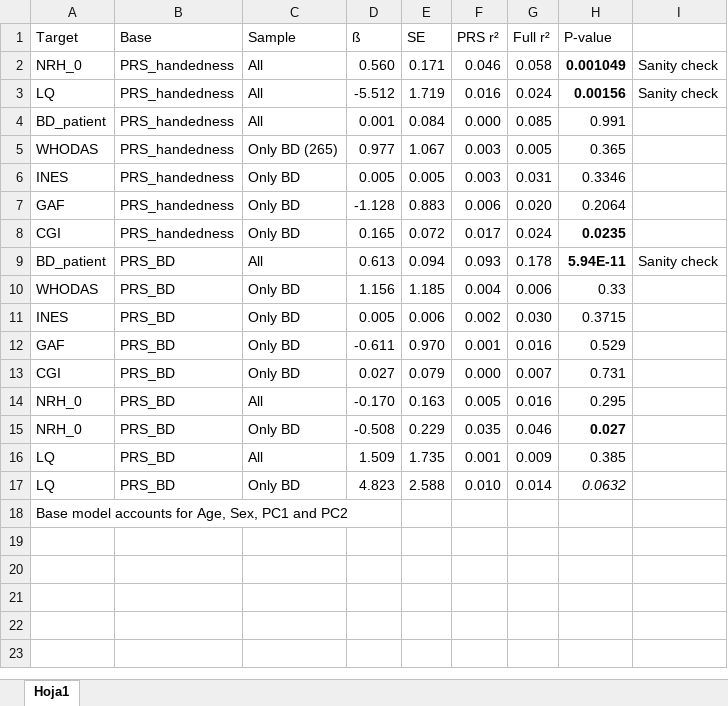
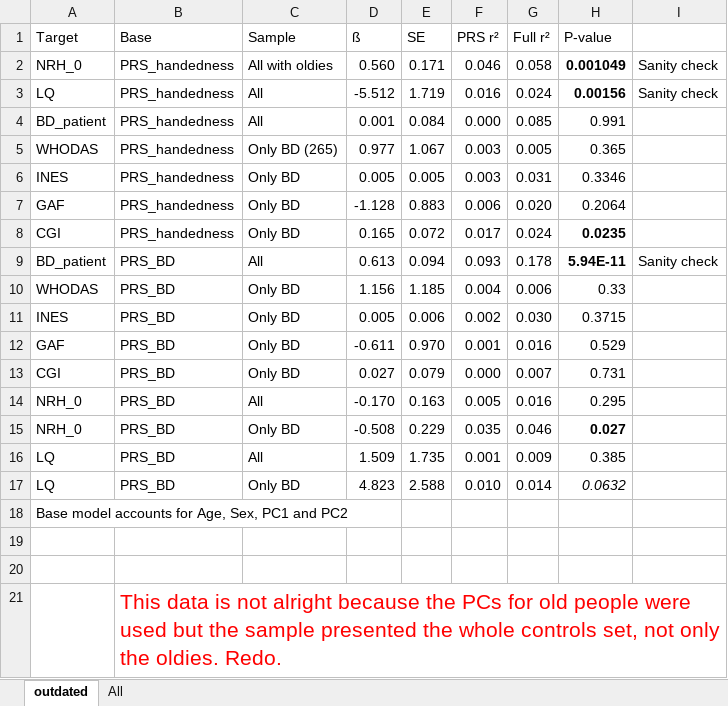
Before and after one commit to igarcia17/EHI_laterality, an Excel workbook: Part3_PRS/PRS plan.xlsx, sheet outdated, drawn as a sheet; values as stored, in another font and other column widths than the file's, no borders; the diff names each change by its address in the sheet, - before the commit and + after, or states it on an @@ line.

```diff
--- a/Part3_PRS/PRS plan.xlsx (sheet outdated)
+++ b/Part3_PRS/PRS plan.xlsx (sheet outdated)
-sheet tab: Hoja1
+sheet tab: outdated
+sheet tab: All
-C2 (Sample): All
+C2 (Sample): All with oldies
+row 19: (empty)
+row 20: (empty)
+row 21:  | This data is not alright because the PCs for old people were used but the sample presented the whole controls set, not only the oldies. Redo.
```
Also changed, not shown: Part1_input_prep/REFERENCE_cases_EHI_300426_CHECKED_DIAGNOSTICS.xlsx, Part1_input_prep/all_samples_all_data_LQ.xlsx, 29 other files.
